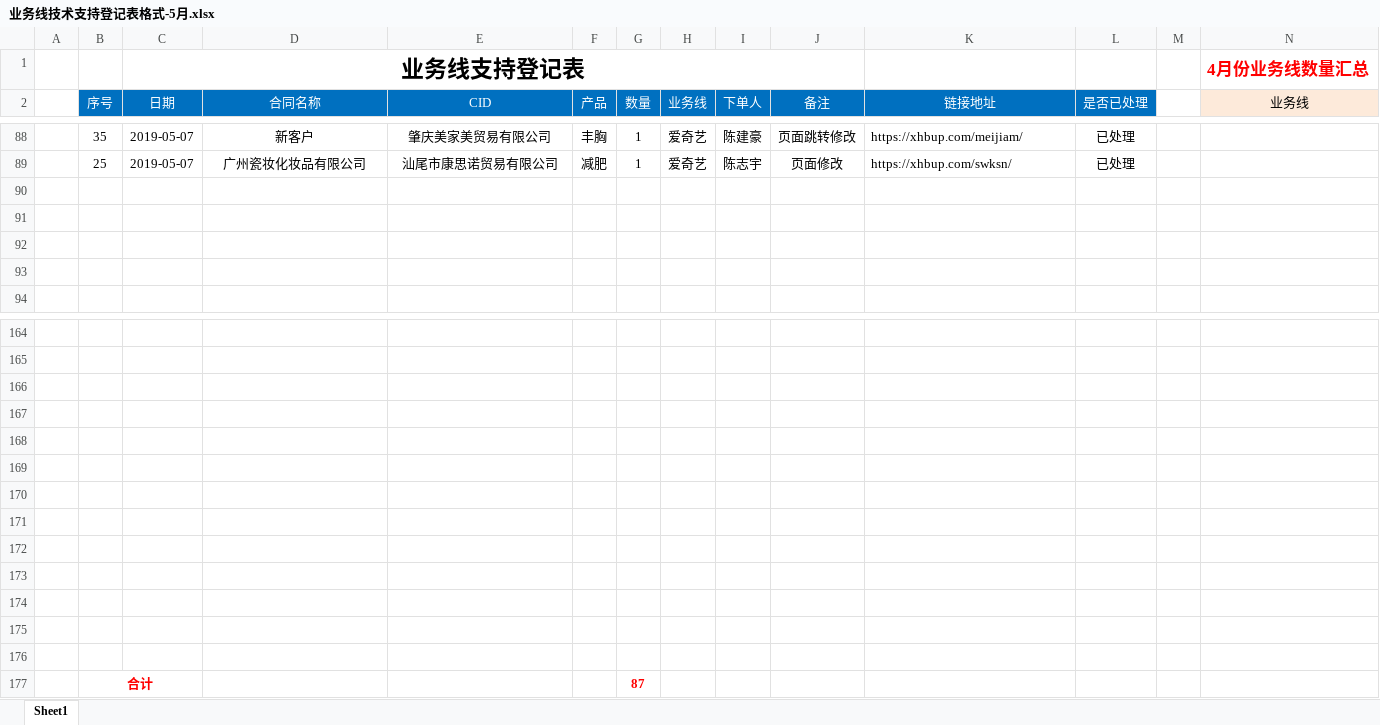
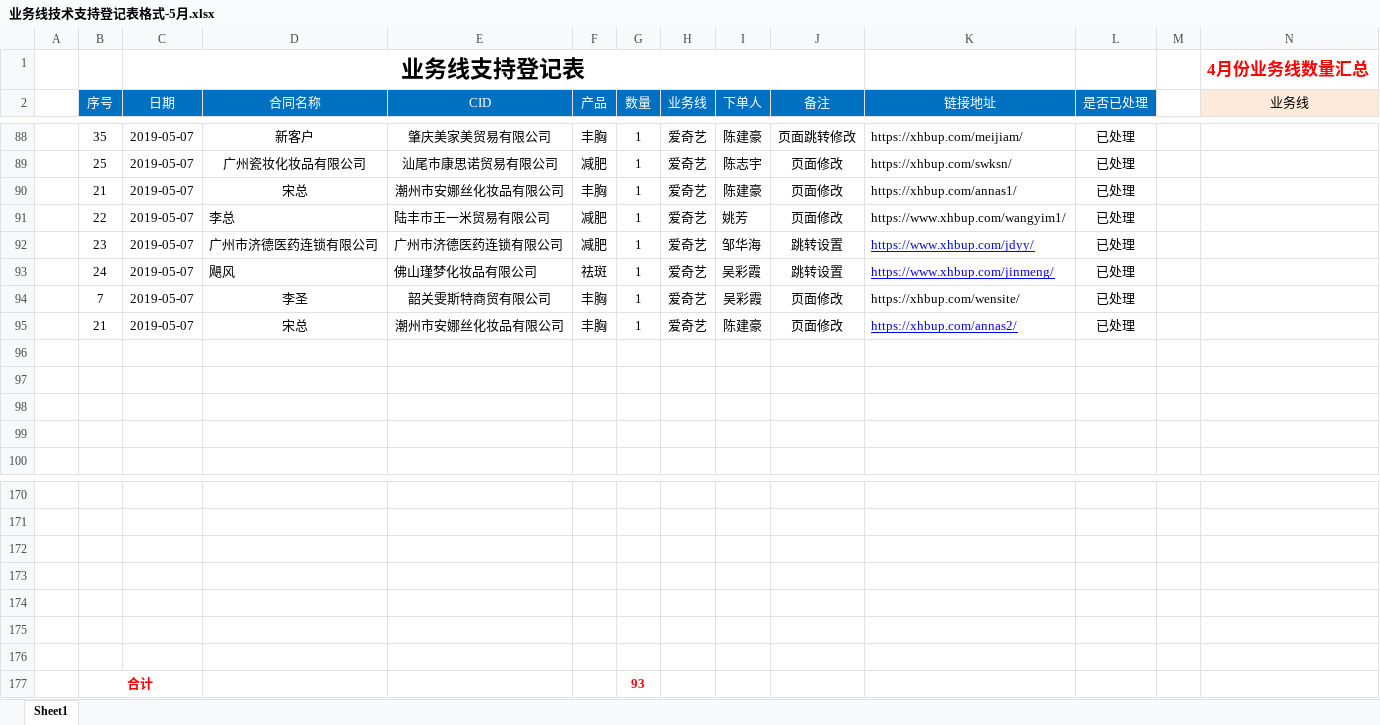
Before and after one commit to a279623002/myWork, an Excel workbook: 业务线技术支持登记表格式-5月.xlsx, sheet Sheet1, drawn as a sheet; only a part is shown, gaps mark what is left out; values as stored, in another font and other column widths than the file's, no borders; charts and pictures not drawn; removed rows and columns are numbered as before the commit, all else as after; rows hold the shown columns only; the diff names each change by its address in the sheet, - before the commit and + after, or states it on an @@ line.

```diff
--- a/业务线技术支持登记表格式-5月.xlsx (sheet Sheet1)
+++ b/业务线技术支持登记表格式-5月.xlsx (sheet Sheet1)
+row 90:  | 21 | 2019-05-07 | 宋总 | 潮州市安娜丝化妆品有限公司 | 丰胸 | 1 | 爱奇艺 | 陈建豪 | 页面修改 | https://xhbup.com/annas1/ | 已处理
+row 91:  | 22 | 2019-05-07 | 李总 | 陆丰市王一米贸易有限公司 | 减肥 | 1 | 爱奇艺 | 姚芳 | 页面修改 | https://www.xhbup.com/wangyim1/ | 已处理
+row 92:  | 23 | 2019-05-07 | 广州市济德医药连锁有限公司 | 广州市济德医药连锁有限公司 | 减肥 | 1 | 爱奇艺 | 邹华海 | 跳转设置 | https://www.xhbup.com/jdyy/ | 已处理
+row 93:  | 24 | 2019-05-07 | 飓风 | 佛山瑾梦化妆品有限公司 | 祛斑 | 1 | 爱奇艺 | 吴彩霞 | 跳转设置 | https://www.xhbup.com/jinmeng/ | 已处理
+row 94:  | 7 | 2019-05-07 | 李圣 | 韶关雯斯特商贸有限公司 | 丰胸 | 1 | 爱奇艺 | 吴彩霞 | 页面修改 | https://xhbup.com/wensite/ | 已处理
+row 95:  | 21 | 2019-05-07 | 宋总 | 潮州市安娜丝化妆品有限公司 | 丰胸 | 1 | 爱奇艺 | 陈建豪 | 页面修改 | https://xhbup.com/annas2/ | 已处理
-row 177: (empty)
+row 177:  | 合计 |  |  |  |  | 93
+B177:C177 merged
-row 172: (empty)
-row 173: (empty)
-row 174: (empty)
-row 175: (empty)
-row 176: (empty)
-row 177:  | 合计 |  |  |  |  | 87
```
Also changed, not shown: 21 other files.
